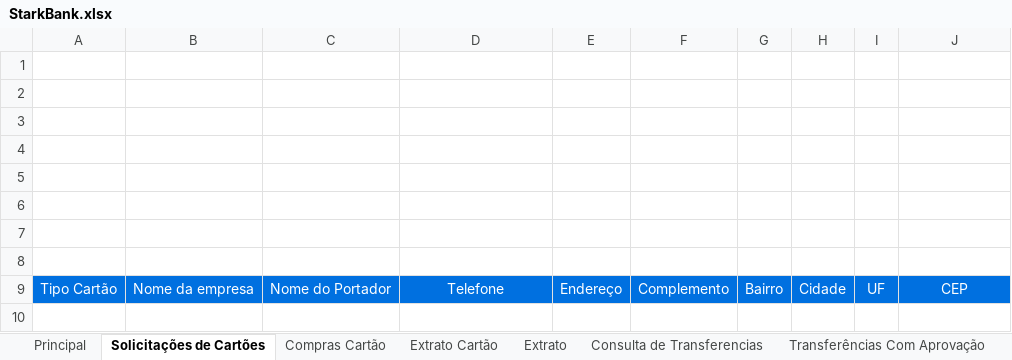
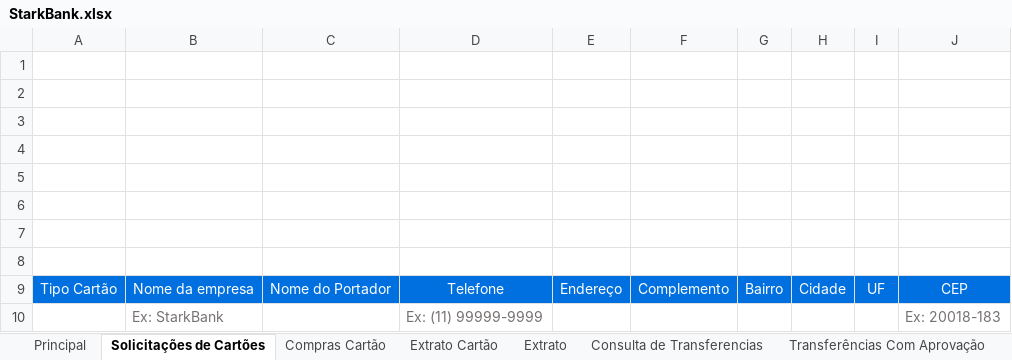
Before and after one commit to starkbank/sdk-excel, an Excel workbook: DotNetExcel/StarkBankExcel/StarkBank.xlsx, sheet Solicitações de Cartões, drawn as a sheet; values as stored, in another font and other column widths than the file's, no borders; charts and pictures not drawn; the diff names each change by its address in the sheet, - before the commit and + after, or states it on an @@ line.

```diff
--- a/DotNetExcel/StarkBankExcel/StarkBank.xlsx (sheet Solicitações de Cartões)
+++ b/DotNetExcel/StarkBankExcel/StarkBank.xlsx (sheet Solicitações de Cartões)
+row 10:  | Ex: StarkBank |  | Ex: (11) 99999-9999 |  |  |  |  |  | Ex: 20018-183
```
Also changed, not shown: charts or pictures, 1 other file.
